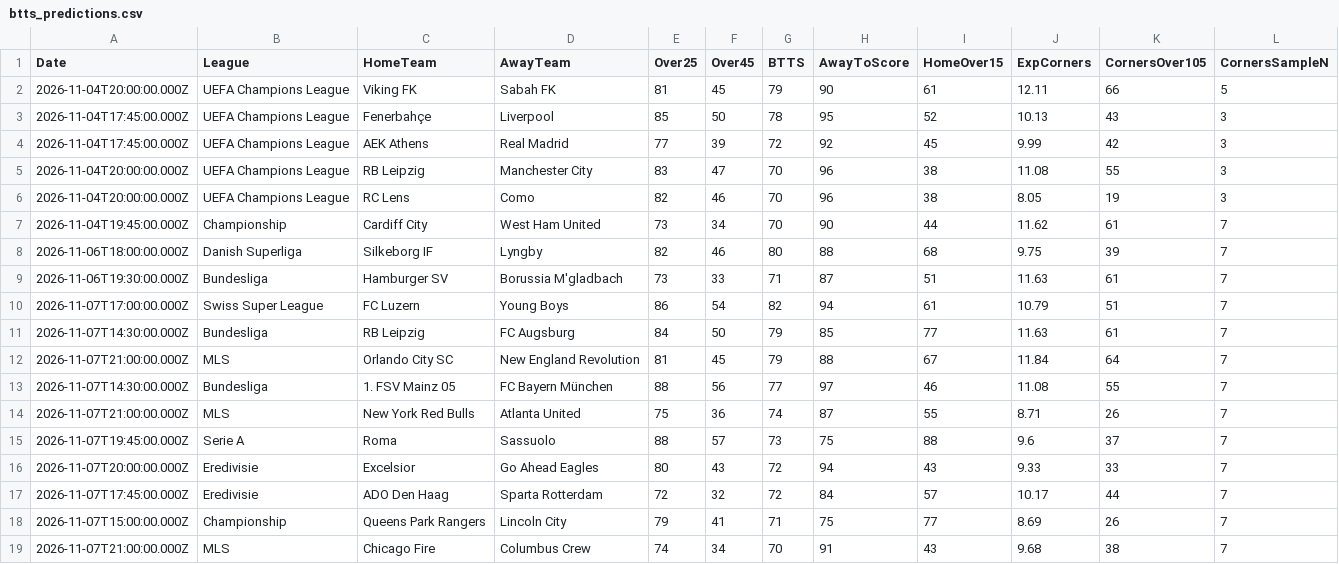
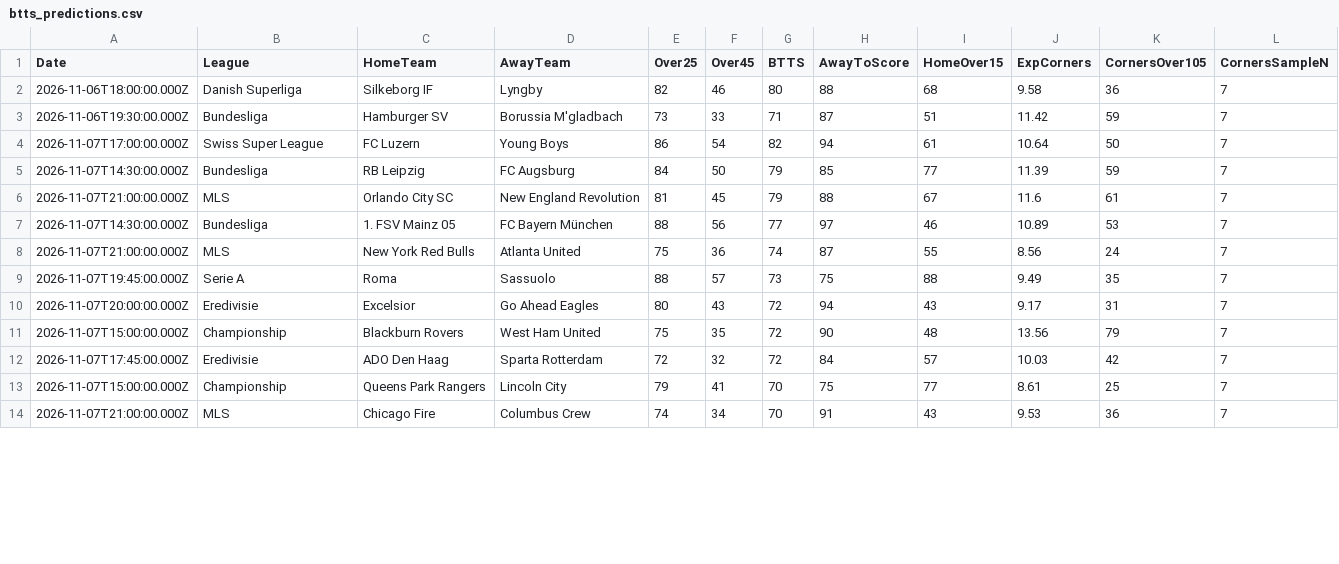
Before and after one commit to niibaboo/SportsIQ, a CSV file: docs/match-iq/scanners/btts/btts_predictions.csv, drawn as a sheet; only a part is shown; the diff covers the shown part only.

```diff
--- a/docs/match-iq/scanners/btts/btts_predictions.csv
+++ b/docs/match-iq/scanners/btts/btts_predictions.csv
@@ -1,19 +1,14 @@
 Date,League,HomeTeam,AwayTeam,Over25,Over45,BTTS,AwayToScore,HomeOver15,ExpCorners,CornersOver105,CornersSampleN
-2026-11-04T20:00:00.000Z,UEFA Champions League,Viking FK,Sabah FK,81,45,79,90,61,12.11,66,5
-2026-11-04T17:45:00.000Z,UEFA Champions League,Fenerbahçe,Liverpool,85,50,78,95,52,10.13,43,3
-2026-11-04T17:45:00.000Z,UEFA Champions League,AEK Athens,Real Madrid,77,39,72,92,45,9.99,42,3
-2026-11-04T20:00:00.000Z,UEFA Champions League,RB Leipzig,Manchester City,83,47,70,96,38,11.08,55,3
-2026-11-04T20:00:00.000Z,UEFA Champions League,RC Lens,Como,82,46,70,96,38,8.05,19,3
-2026-11-04T19:45:00.000Z,Championship,Cardiff City,West Ham United,73,34,70,90,44,11.62,61,7
-2026-11-06T18:00:00.000Z,Danish Superliga,Silkeborg IF,Lyngby,82,46,80,88,68,9.75,39,7
-2026-11-06T19:30:00.000Z,Bundesliga,Hamburger SV,Borussia M'gladbach,73,33,71,87,51,11.63,61,7
-2026-11-07T17:00:00.000Z,Swiss Super League,FC Luzern,Young Boys,86,54,82,94,61,10.79,51,7
-2026-11-07T14:30:00.000Z,Bundesliga,RB Leipzig,FC Augsburg,84,50,79,85,77,11.63,61,7
-2026-11-07T21:00:00.000Z,MLS,Orlando City SC,New England Revolution,81,45,79,88,67,11.84,64,7
-2026-11-07T14:30:00.000Z,Bundesliga,1. FSV Mainz 05,FC Bayern München,88,56,77,97,46,11.08,55,7
-2026-11-07T21:00:00.000Z,MLS,New York Red Bulls,Atlanta United,75,36,74,87,55,8.71,26,7
-2026-11-07T19:45:00.000Z,Serie A,Roma,Sassuolo,88,57,73,75,88,9.6,37,7
-2026-11-07T20:00:00.000Z,Eredivisie,Excelsior,Go Ahead Eagles,80,43,72,94,43,9.33,33,7
-2026-11-07T17:45:00.000Z,Eredivisie,ADO Den Haag,Sparta Rotterdam,72,32,72,84,57,10.17,44,7
-2026-11-07T15:00:00.000Z,Championship,Queens Park Rangers,Lincoln City,79,41,71,75,77,8.69,26,7
-2026-11-07T21:00:00.000Z,MLS,Chicago Fire,Columbus Crew,74,34,70,91,43,9.68,38,7
+2026-11-06T18:00:00.000Z,Danish Superliga,Silkeborg IF,Lyngby,82,46,80,88,68,9.58,36,7
+2026-11-06T19:30:00.000Z,Bundesliga,Hamburger SV,Borussia M'gladbach,73,33,71,87,51,11.42,59,7
+2026-11-07T17:00:00.000Z,Swiss Super League,FC Luzern,Young Boys,86,54,82,94,61,10.64,50,7
+2026-11-07T14:30:00.000Z,Bundesliga,RB Leipzig,FC Augsburg,84,50,79,85,77,11.39,59,7
+2026-11-07T21:00:00.000Z,MLS,Orlando City SC,New England Revolution,81,45,79,88,67,11.6,61,7
+2026-11-07T14:30:00.000Z,Bundesliga,1. FSV Mainz 05,FC Bayern München,88,56,77,97,46,10.89,53,7
+2026-11-07T21:00:00.000Z,MLS,New York Red Bulls,Atlanta United,75,36,74,87,55,8.56,24,7
+2026-11-07T19:45:00.000Z,Serie A,Roma,Sassuolo,88,57,73,75,88,9.49,35,7
+2026-11-07T20:00:00.000Z,Eredivisie,Excelsior,Go Ahead Eagles,80,43,72,94,43,9.17,31,7
+2026-11-07T15:00:00.000Z,Championship,Blackburn Rovers,West Ham United,75,35,72,90,48,13.56,79,7
+2026-11-07T17:45:00.000Z,Eredivisie,ADO Den Haag,Sparta Rotterdam,72,32,72,84,57,10.03,42,7
+2026-11-07T15:00:00.000Z,Championship,Queens Park Rangers,Lincoln City,79,41,70,75,77,8.61,25,7
+2026-11-07T21:00:00.000Z,MLS,Chicago Fire,Columbus Crew,74,34,70,91,43,9.53,36,7
```
Also changed, not shown: 20 edited cells elsewhere in this file, docs/match-iq/match_iq_predictions.csv, docs/match-iq/scanners/away_to_score/away_to_score_predictions.csv, 43 other files.
